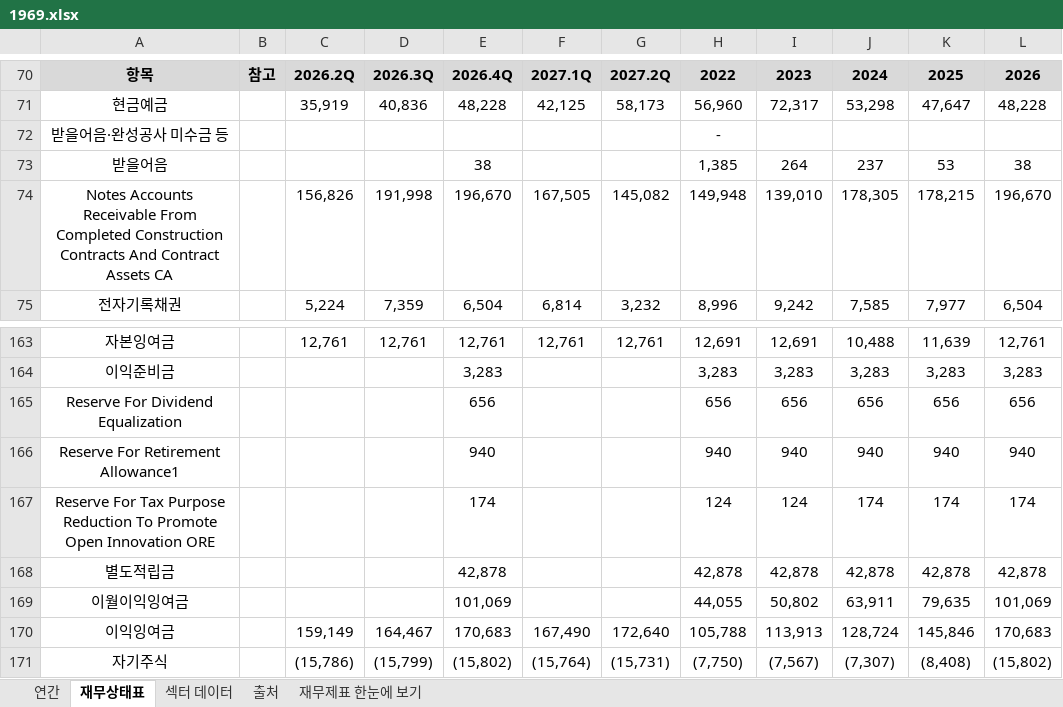
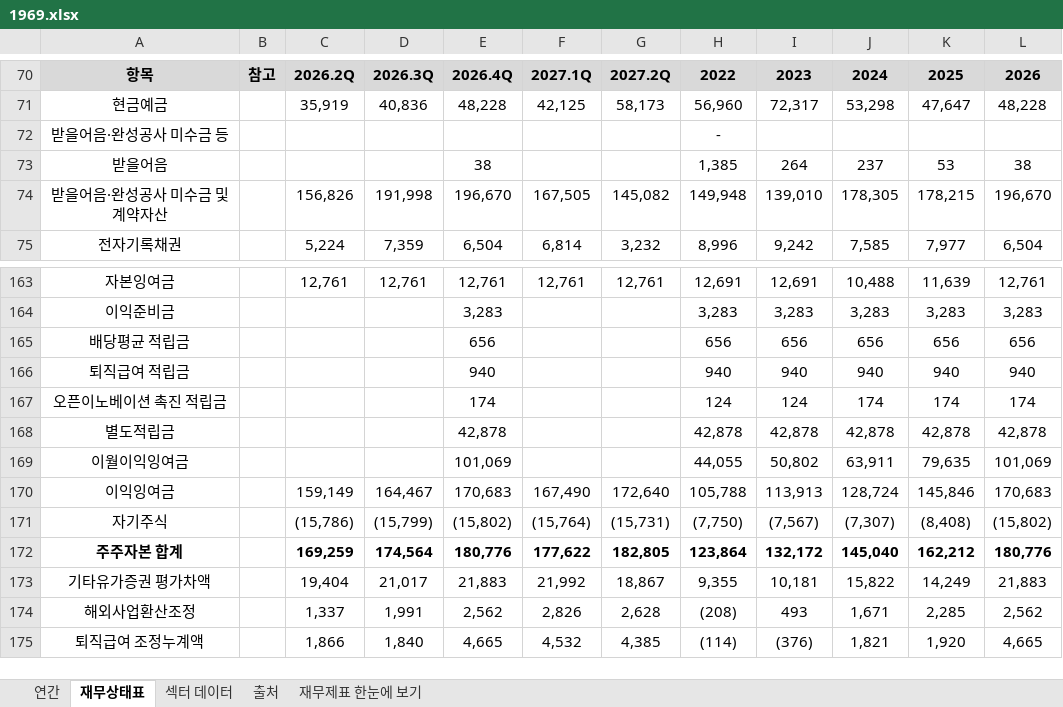
Before and after one commit to minwook1011/earnings-screener, an Excel workbook: docs/data/jp/xlsx/1969.xlsx, sheet 재무상태표, drawn as a sheet; only a part is shown, gaps mark what is left out; the shorter side is filled out with more unchanged rows; values as stored, in another font and other column widths than the file's, no borders; conditional formats not drawn; the diff names each change by its address in the sheet, - before the commit and + after, or states it on an @@ line.

```diff
--- a/docs/data/jp/xlsx/1969.xlsx (sheet 재무상태표)
+++ b/docs/data/jp/xlsx/1969.xlsx (sheet 재무상태표)
-A74: Notes Accounts Receivable From Completed Construction Contracts And Contract Assets CA
+A74: 받을어음·완성공사 미수금 및 계약자산
-A165: Reserve For Dividend Equalization
+A165: 배당평균 적립금
-A166: Reserve For Retirement Allowance1
+A166: 퇴직급여 적립금
-A167: Reserve For Tax Purpose Reduction To Promote Open Innovation ORE
+A167: 오픈이노베이션 촉진 적립금
```
Also changed, not shown: sheet 연간, sheet 재무제표 한눈에 보기, 2 other files.
